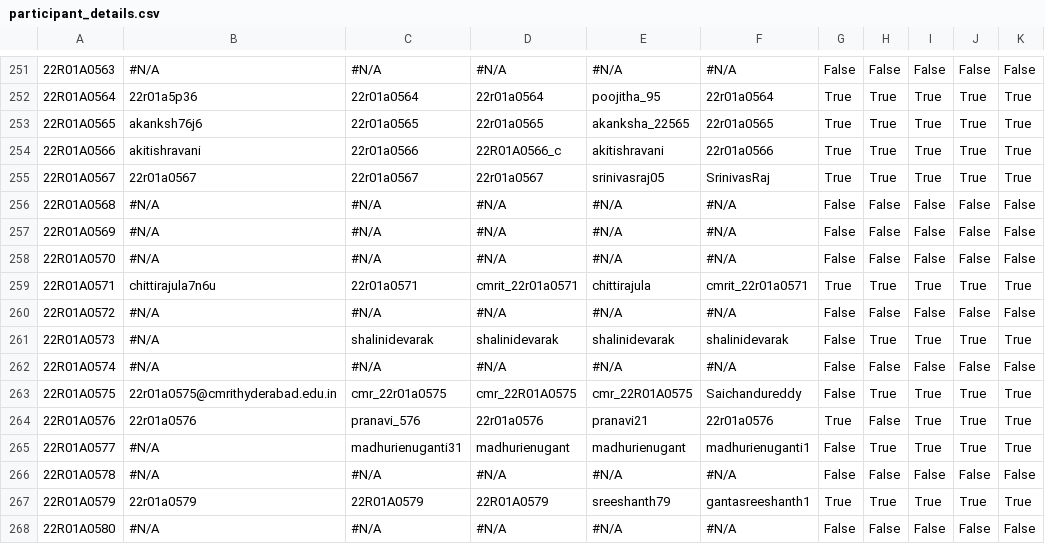
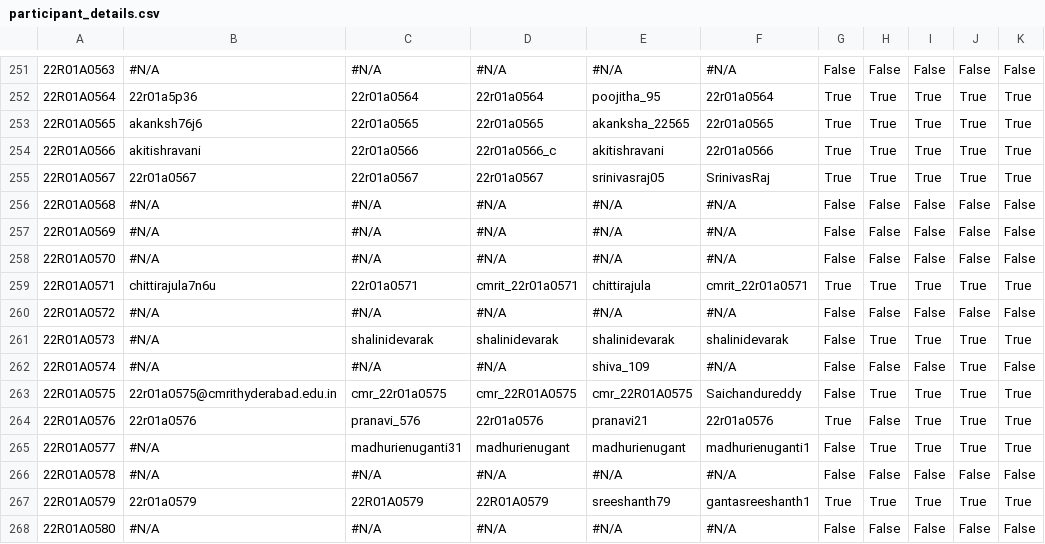
Before and after one commit to gabyah92/CMRIT2026Leaderboard, a CSV file: src/main/resources/participant_details.csv, drawn as a sheet; only a part is shown, gaps mark what is left out; the diff names each change by its address in the sheet, - before the commit and + after, or states it on an @@ line.

```diff
--- a/src/main/resources/participant_details.csv
+++ b/src/main/resources/participant_details.csv
-D254: 22R01A0566_c
+D254: 22r01a0566_c
-E262: #N/A
+E262: shiva_109
-J262: False
+J262: True
```
